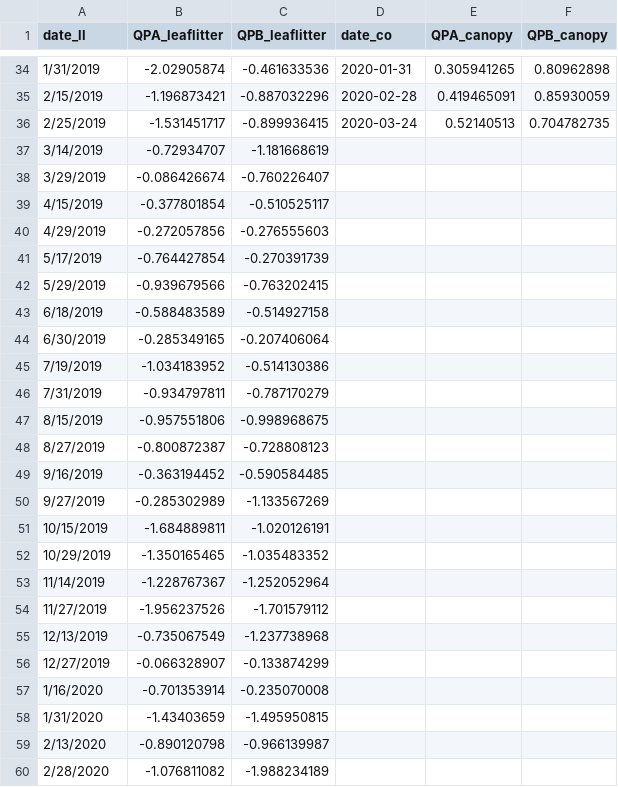
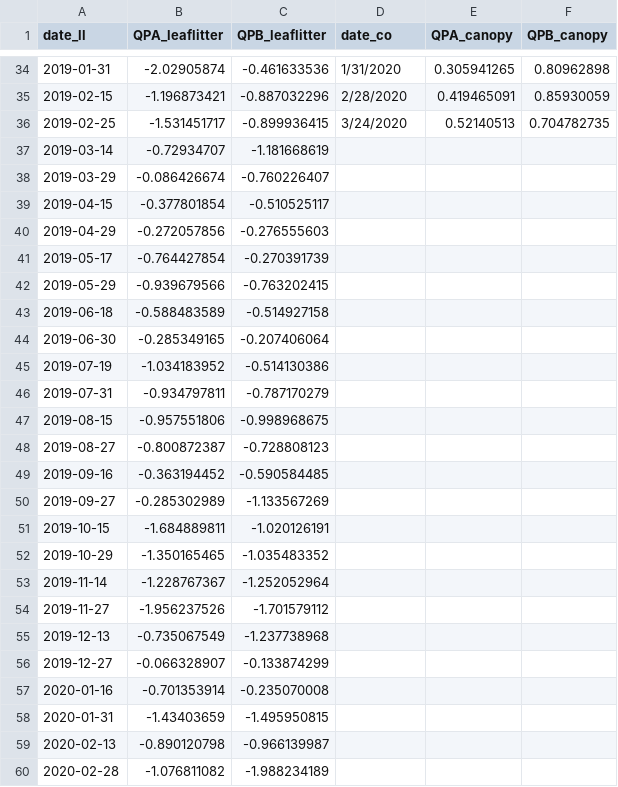
Before and after one commit to PEGutierrezF/StreamStability-IrMaria, a CSV file: data/all_data.csv, drawn as a sheet; only a part is shown, gaps mark what is left out; the diff covers the shown part only.

```diff
--- a/data/all_data.csv
+++ b/data/all_data.csv
@@ -34,27 +34,27 @@ date_ll,QPA_leaflitter,QPB_leaflitter,date_co,QPA_canopy,QPB_canopy
-1/31/2019,-2.02905874,-0.461633536,2020-01-31,0.305941265,0.80962898
-2/15/2019,-1.196873421,-0.887032296,2020-02-28,0.419465091,0.85930059
-2/25/2019,-1.531451717,-0.899936415,2020-03-24,0.52140513,0.704782735
-3/14/2019,-0.72934707,-1.181668619,,,
-3/29/2019,-0.086426674,-0.760226407,,,
-4/15/2019,-0.377801854,-0.510525117,,,
-4/29/2019,-0.272057856,-0.276555603,,,
-5/17/2019,-0.764427854,-0.270391739,,,
-5/29/2019,-0.939679566,-0.763202415,,,
-6/18/2019,-0.588483589,-0.514927158,,,
-6/30/2019,-0.285349165,-0.207406064,,,
-7/19/2019,-1.034183952,-0.514130386,,,
-7/31/2019,-0.934797811,-0.787170279,,,
-8/15/2019,-0.957551806,-0.998968675,,,
-8/27/2019,-0.800872387,-0.728808123,,,
-9/16/2019,-0.363194452,-0.590584485,,,
-9/27/2019,-0.285302989,-1.133567269,,,
-10/15/2019,-1.684889811,-1.020126191,,,
-10/29/2019,-1.350165465,-1.035483352,,,
-11/14/2019,-1.228767367,-1.252052964,,,
-11/27/2019,-1.956237526,-1.701579112,,,
-12/13/2019,-0.735067549,-1.237738968,,,
-12/27/2019,-0.066328907,-0.133874299,,,
-1/16/2020,-0.701353914,-0.235070008,,,
-1/31/2020,-1.43403659,-1.495950815,,,
-2/13/2020,-0.890120798,-0.966139987,,,
-2/28/2020,-1.076811082,-1.988234189,,,
+2019-01-31,-2.02905874,-0.461633536,1/31/2020,0.305941265,0.80962898
+2019-02-15,-1.196873421,-0.887032296,2/28/2020,0.419465091,0.85930059
+2019-02-25,-1.531451717,-0.899936415,3/24/2020,0.52140513,0.704782735
+2019-03-14,-0.72934707,-1.181668619,,,
+2019-03-29,-0.086426674,-0.760226407,,,
+2019-04-15,-0.377801854,-0.510525117,,,
+2019-04-29,-0.272057856,-0.276555603,,,
+2019-05-17,-0.764427854,-0.270391739,,,
+2019-05-29,-0.939679566,-0.763202415,,,
+2019-06-18,-0.588483589,-0.514927158,,,
+2019-06-30,-0.285349165,-0.207406064,,,
+2019-07-19,-1.034183952,-0.514130386,,,
+2019-07-31,-0.934797811,-0.787170279,,,
+2019-08-15,-0.957551806,-0.998968675,,,
+2019-08-27,-0.800872387,-0.728808123,,,
+2019-09-16,-0.363194452,-0.590584485,,,
+2019-09-27,-0.285302989,-1.133567269,,,
+2019-10-15,-1.684889811,-1.020126191,,,
+2019-10-29,-1.350165465,-1.035483352,,,
+2019-11-14,-1.228767367,-1.252052964,,,
+2019-11-27,-1.956237526,-1.701579112,,,
+2019-12-13,-0.735067549,-1.237738968,,,
+2019-12-27,-0.066328907,-0.133874299,,,
+2020-01-16,-0.701353914,-0.235070008,,,
+2020-01-31,-1.43403659,-1.495950815,,,
+2020-02-13,-0.890120798,-0.966139987,,,
+2020-02-28,-1.076811082,-1.988234189,,,
```
Also changed, not shown: 78 edited cells elsewhere in this file, 1 other file.
